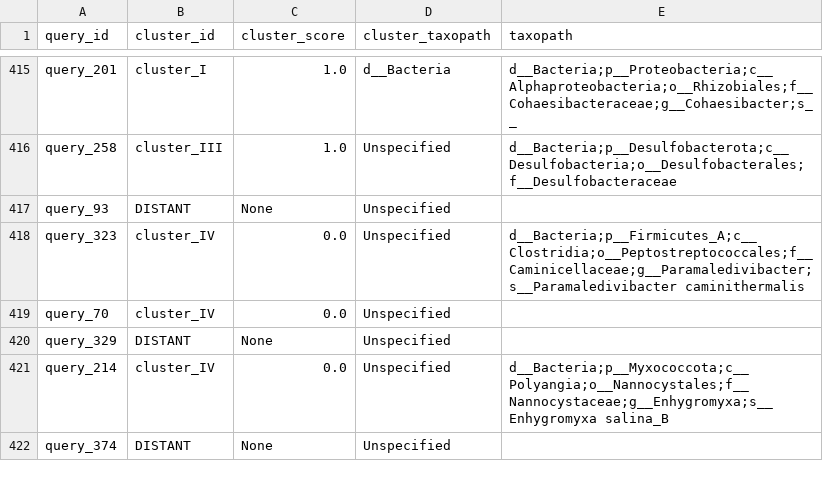
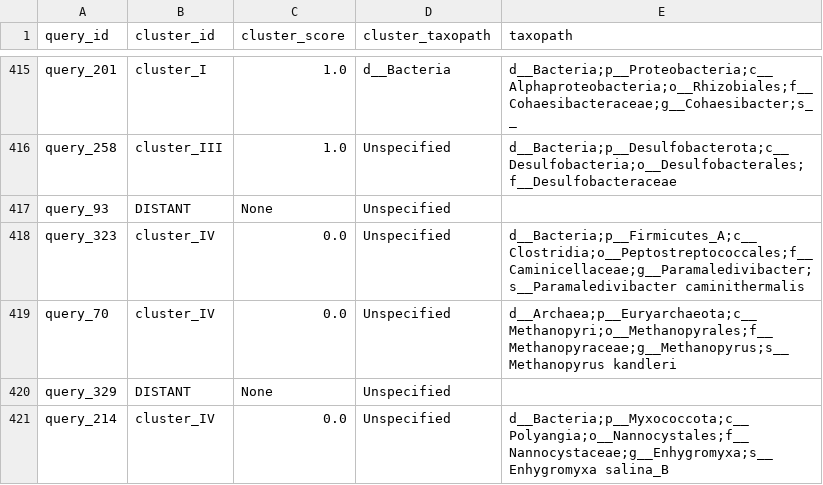
Before and after one commit to Robaina/MetaTag, a TSV file: genes/nifH/results/remedios/placed_tax_assignments.tsv, drawn as a sheet; only a part is shown, gaps mark what is left out; the shorter side is filled out with more unchanged rows; the diff covers the shown part only.

```diff
--- a/genes/nifH/results/remedios/placed_tax_assignments.tsv
+++ b/genes/nifH/results/remedios/placed_tax_assignments.tsv
@@ -418,3 +418,3 @@ query_93	DISTANT	None	Unspecified
 query_323	cluster_IV	0.0	Unspecified	d__Bacteria;p__Firmicutes_A;c__Clostridia;o__Peptostreptococcales;f__Caminicellaceae;g__Paramaledivibacter;s__Paramaledivibacter caminithermalis
-query_70	cluster_IV	0.0	Unspecified	
+query_70	cluster_IV	0.0	Unspecified	d__Archaea;p__Euryarchaeota;c__Methanopyri;o__Methanopyrales;f__Methanopyraceae;g__Methanopyrus;s__Methanopyrus kandleri
 query_329	DISTANT	None	Unspecified	
```
Also changed, not shown: 12 edited cells elsewhere in this file, genes/nifH/data/clusters.tsv, genes/nifH/results/remedios/placed_tax_per_query.tsv, 16 other files.
